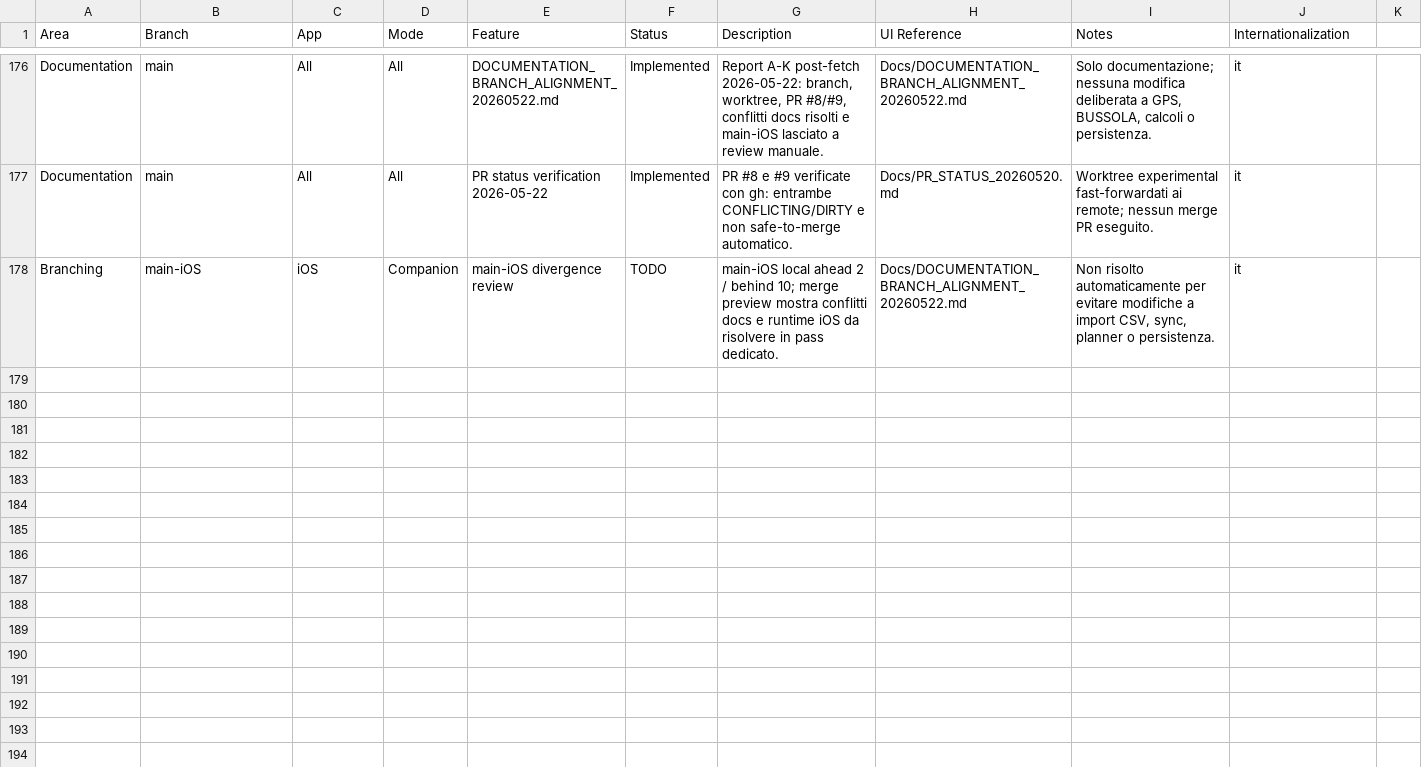
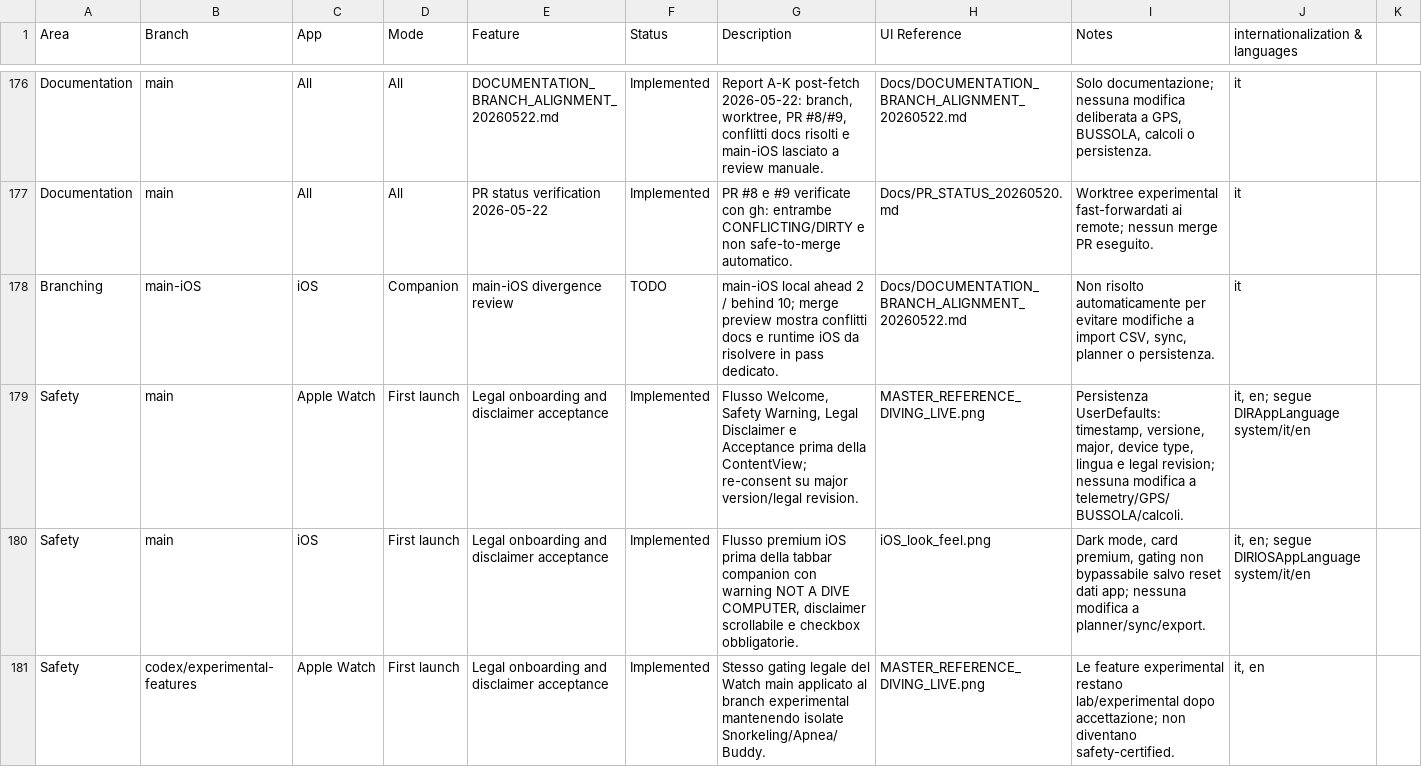
Before and after one commit to egopfe/DirDiving-App, a CSV file: Docs/DIR_DIVING_Feature_Comparison.csv, drawn as a sheet; only a part is shown, gaps mark what is left out; the diff covers the shown part only.

Commit message:
docs: update DIR DIVING feature documentation and branch matrix

```diff
--- a/Docs/DIR_DIVING_Feature_Comparison.csv
+++ b/Docs/DIR_DIVING_Feature_Comparison.csv
@@ -1 +1 @@
-"Area","Branch","App","Mode","Feature","Status","Description","UI Reference","Notes","Internationalization"
+Area,Branch,App,Mode,Feature,Status,Description,UI Reference,Notes,internationalization & languages
@@ -178,0 +179,3 @@
+Safety,main,Apple Watch,First launch,Legal onboarding and disclaimer acceptance,Implemented,"Flusso Welcome, Safety Warning, Legal Disclaimer e Acceptance prima della ContentView; re-consent su major version/legal revision.",MASTER_REFERENCE_DIVING_LIVE.png,"Persistenza UserDefaults: timestamp, versione, major, device type, lingua e legal revision; nessuna modifica a telemetry/GPS/BUSSOLA/calcoli.","it, en; segue DIRAppLanguage system/it/en"
+Safety,main,iOS,First launch,Legal onboarding and disclaimer acceptance,Implemented,"Flusso premium iOS prima della tabbar companion con warning NOT A DIVE COMPUTER, disclaimer scrollabile e checkbox obbligatorie.",iOS_look_feel.png,"Dark mode, card premium, gating non bypassabile salvo reset dati app; nessuna modifica a planner/sync/export.","it, en; segue DIRIOSAppLanguage system/it/en"
+Safety,codex/experimental-features,Apple Watch,First launch,Legal onboarding and disclaimer acceptance,Implemented,Stesso gating legale del Watch main applicato al branch experimental mantenendo isolate Snorkeling/Apnea/Buddy.,MASTER_REFERENCE_DIVING_LIVE.png,Le feature experimental restano lab/experimental dopo accettazione; non diventano safety-certified.,"it, en"
```
Also changed, not shown: 8 added rows and 2 edited cells elsewhere in this file, 11 other files.
